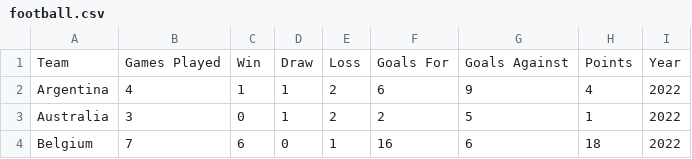
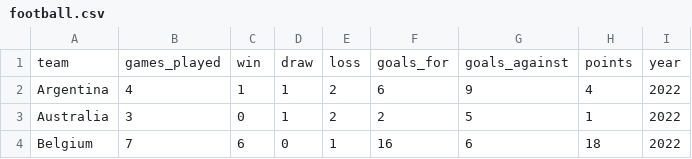
Before and after one commit to shreejalmaharjan-27/football-task, a CSV file: backend/src/samples/football.csv, drawn as a sheet; only a part is shown; removed rows and columns are numbered as before the commit, all else as after; the diff names each change by its address in the sheet, - before the commit and + after, or states it on an @@ line.

Commit message:
Backend methods added

```diff
--- a/backend/src/samples/football.csv
+++ b/backend/src/samples/football.csv
-row 1: Team | Games Played | Win | Draw | Loss | Goals For | Goals Against | Points | Year
+row 1: team | games_played | win | draw | loss | goals_for | goals_against | points | year
```
Also changed, not shown: 7 other files.
